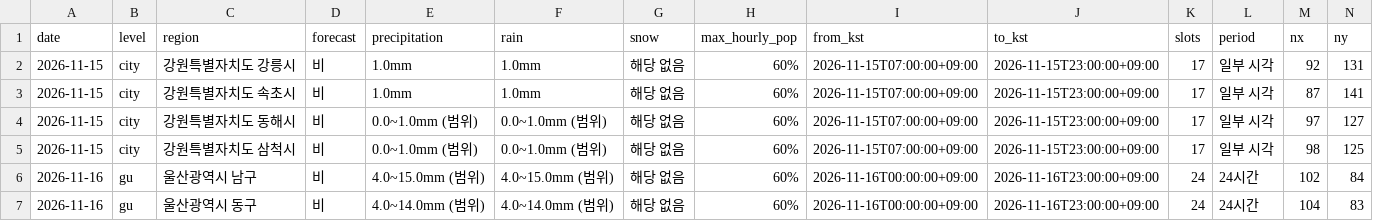
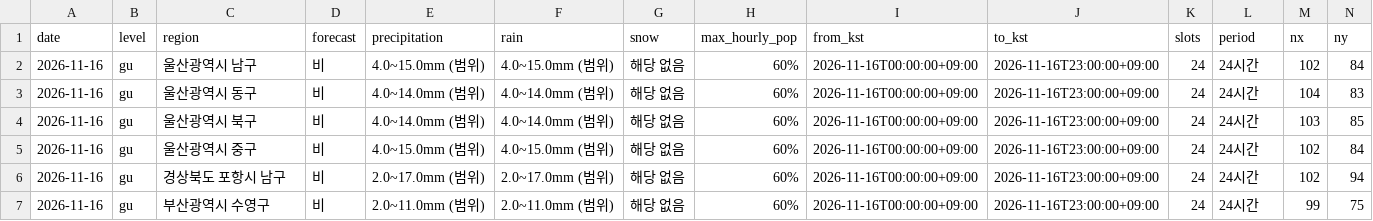
Before and after one commit to leetw1121/kma-chatgpt-bridge, a CSV file: data/precipitation_only.csv, drawn as a sheet; only a part is shown; the shorter side is filled out with more unchanged rows; rows hold the shown columns only; the diff names each change by its address in the sheet, - before the commit and + after, or states it on an @@ line.

```diff
--- a/data/precipitation_only.csv
+++ b/data/precipitation_only.csv
-row 2: 2026-11-15 | city | 강원특별자치도 강릉시 | 비 | 1.0mm | 1.0mm | 해당 없음 | 60% | 2026-11-15T07:00:00+09:00 | 2026-11-15T23:00:00+09:00 | 17 | 일부 시각 | 92 | 131
-row 3: 2026-11-15 | city | 강원특별자치도 속초시 | 비 | 1.0mm | 1.0mm | 해당 없음 | 60% | 2026-11-15T07:00:00+09:00 | 2026-11-15T23:00:00+09:00 | 17 | 일부 시각 | 87 | 141
-row 4: 2026-11-15 | city | 강원특별자치도 동해시 | 비 | 0.0~1.0mm (범위) | 0.0~1.0mm (범위) | 해당 없음 | 60% | 2026-11-15T07:00:00+09:00 | 2026-11-15T23:00:00+09:00 | 17 | 일부 시각 | 97 | 127
-row 5: 2026-11-15 | city | 강원특별자치도 삼척시 | 비 | 0.0~1.0mm (범위) | 0.0~1.0mm (범위) | 해당 없음 | 60% | 2026-11-15T07:00:00+09:00 | 2026-11-15T23:00:00+09:00 | 17 | 일부 시각 | 98 | 125
```
Also changed, not shown: data/all_regions.csv, data/city_precipitation.csv, 10 other files.
